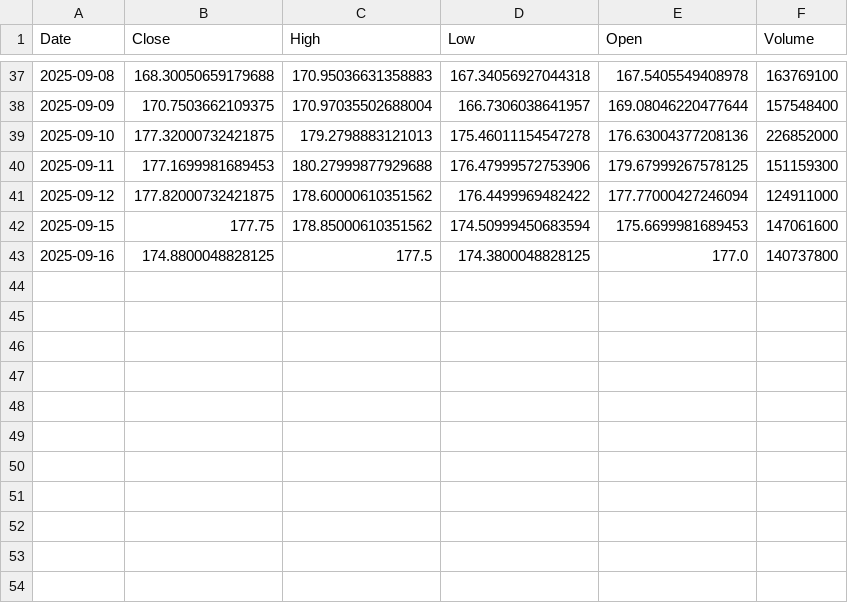
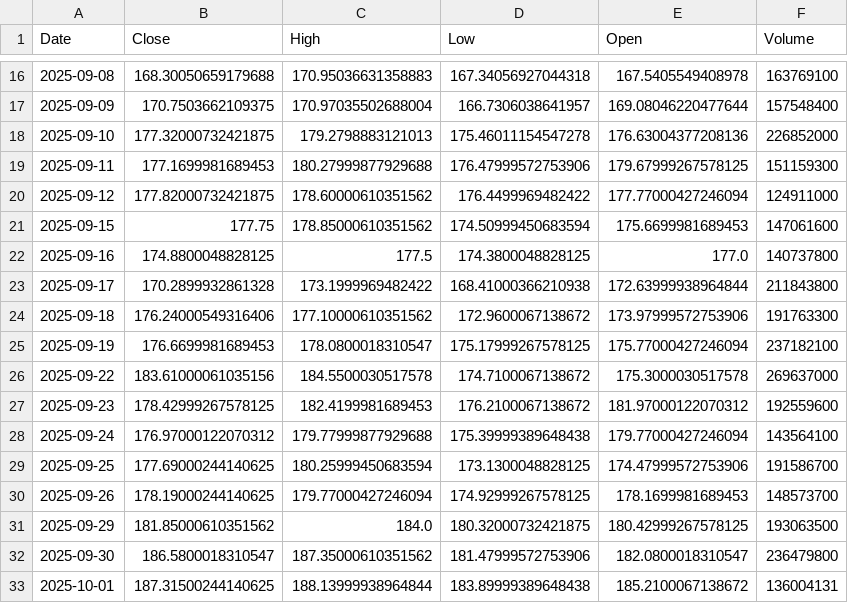
Before and after one commit to KrithikDhandapani/Nvidia-Intel-Analysis, a CSV file: data/raw/NVDA_stock_data.csv, drawn as a sheet; only a part is shown, gaps mark what is left out; the diff covers the shown part only.

```diff
--- a/data/raw/NVDA_stock_data.csv
+++ b/data/raw/NVDA_stock_data.csv
@@ -43 +22,12 @@ Date,Close,High,Low,Open,Volume
 2025-09-16,174.8800048828125,177.5,174.3800048828125,177.0,140737800
+2025-09-17,170.2899932861328,173.1999969482422,168.41000366210938,172.63999938964844,211843800
+2025-09-18,176.24000549316406,177.10000610351562,172.9600067138672,173.97999572753906,191763300
+2025-09-19,176.6699981689453,178.0800018310547,175.17999267578125,175.77000427246094,237182100
+2025-09-22,183.61000061035156,184.5500030517578,174.7100067138672,175.3000030517578,269637000
+2025-09-23,178.42999267578125,182.4199981689453,176.2100067138672,181.97000122070312,192559600
+2025-09-24,176.97000122070312,179.77999877929688,175.39999389648438,179.77000427246094,143564100
+2025-09-25,177.69000244140625,180.25999450683594,173.1300048828125,174.47999572753906,191586700
+2025-09-26,178.19000244140625,179.77000427246094,174.92999267578125,178.1699981689453,148573700
+2025-09-29,181.85000610351562,184.0,180.32000732421875,180.42999267578125,193063500
+2025-09-30,186.5800018310547,187.35000610351562,181.47999572753906,182.0800018310547,236479800
+2025-10-01,187.31500244140625,188.13999938964844,183.89999389648438,185.2100067138672,136004131
```
Also changed, not shown: 21 removed rows elsewhere in this file, data/raw/INTC_stock_data.csv, 2 other files.
